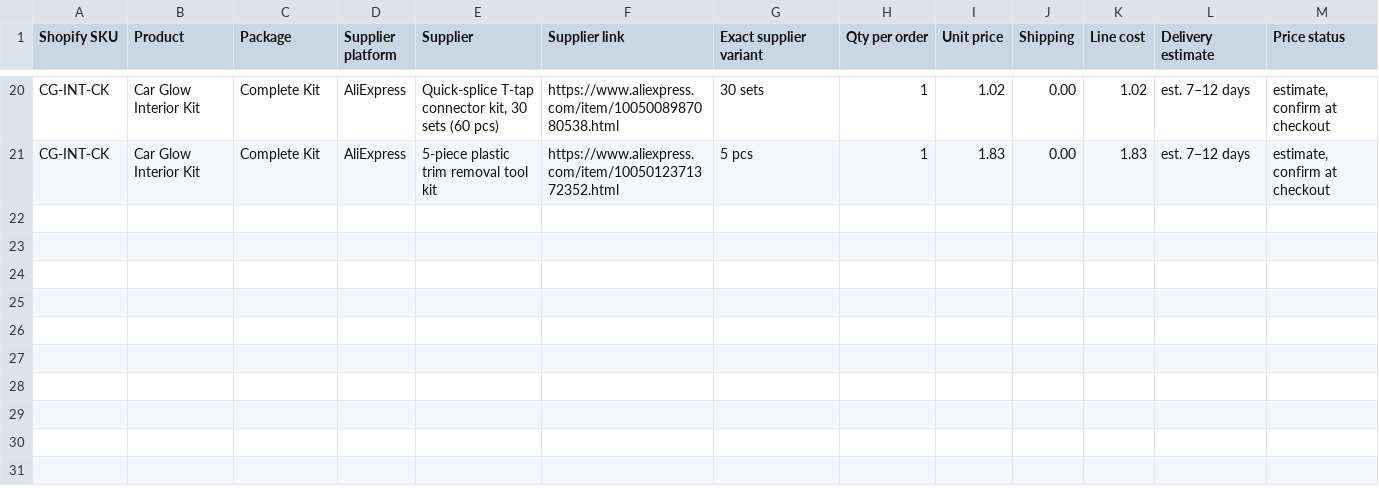
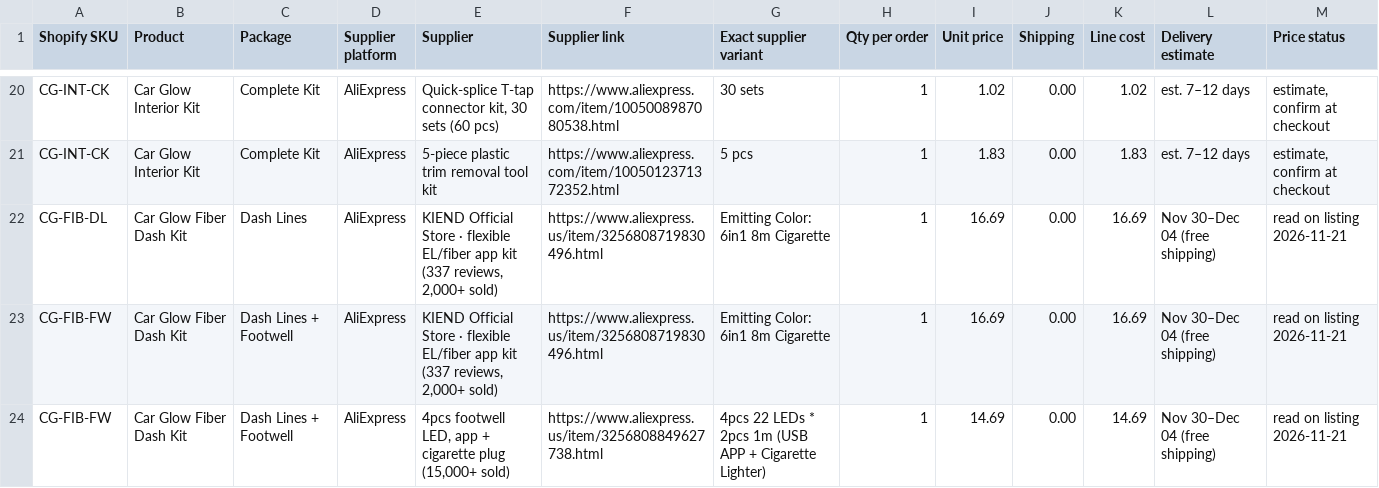
Before and after one commit to Ionghoul2/halo, a CSV file: carglow/docs/sourcing/fulfillment-mapping.csv, drawn as a sheet; only a part is shown, gaps mark what is left out; the diff names each change by its address in the sheet, - before the commit and + after, or states it on an @@ line.

```diff
--- a/carglow/docs/sourcing/fulfillment-mapping.csv
+++ b/carglow/docs/sourcing/fulfillment-mapping.csv
+row 22: CG-FIB-DL | Car Glow Fiber Dash Kit | Dash Lines | AliExpress | KIEND Official Store · flexible EL/fiber app kit (337 reviews, 2,000+ sold) | https://www.aliexpress.us/item/3256808719830496.html | Emitting Color: 6in1 8m Cigarette | 1 | 16.69 | 0.00 | 16.69 | Nov 30–Dec 04 (free shipping) | read on listing 2026-11-21
+row 23: CG-FIB-FW | Car Glow Fiber Dash Kit | Dash Lines + Footwell | AliExpress | KIEND Official Store · flexible EL/fiber app kit (337 reviews, 2,000+ sold) | https://www.aliexpress.us/item/3256808719830496.html | Emitting Color: 6in1 8m Cigarette | 1 | 16.69 | 0.00 | 16.69 | Nov 30–Dec 04 (free shipping) | read on listing 2026-11-21
+row 24: CG-FIB-FW | Car Glow Fiber Dash Kit | Dash Lines + Footwell | AliExpress | 4pcs footwell LED, app + cigarette plug (15,000+ sold) | https://www.aliexpress.us/item/3256808849627738.html | 4pcs 22 LEDs * 2pcs 1m (USB APP + Cigarette Lighter) | 1 | 14.69 | 0.00 | 14.69 | Nov 30–Dec 04 (free shipping) | read on listing 2026-11-21
```
Also changed, not shown: carglow/docs/sourcing/shopify-addons-draft.csv, 4 other files.
